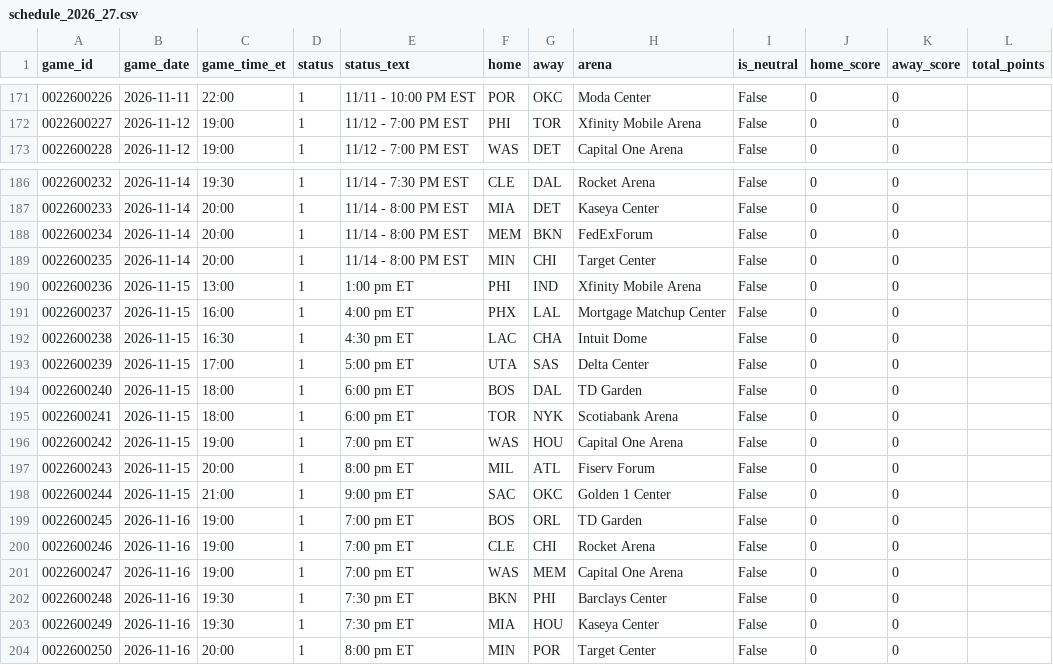
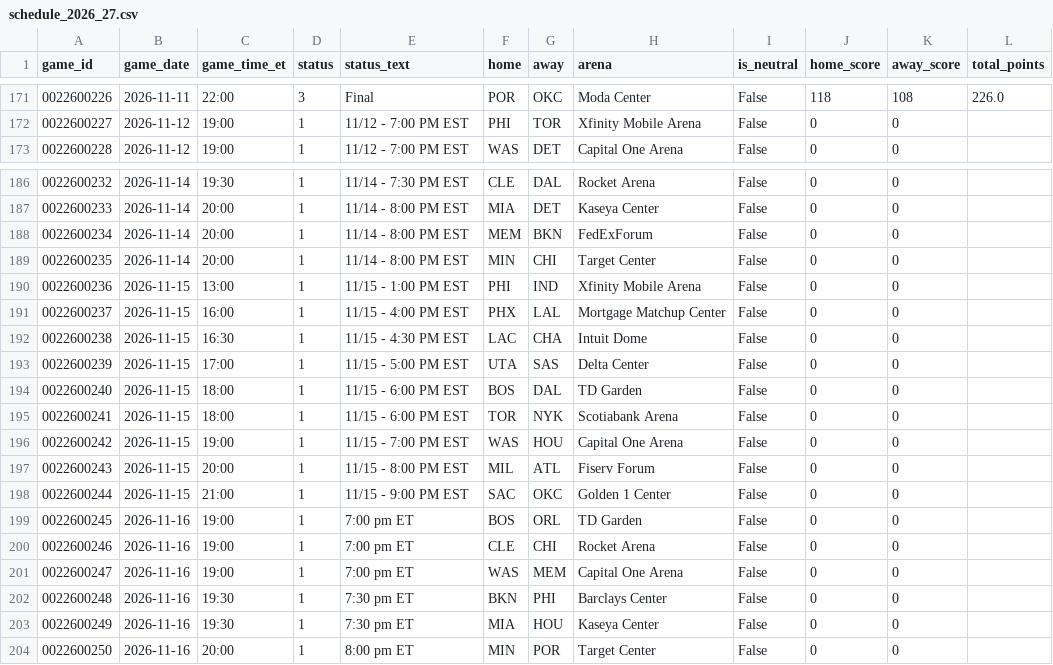
Before and after one commit to CARLMEDINAV/NBA-ML, a CSV file: artifacts/schedule_2026_27.csv, drawn as a sheet; only a part is shown, gaps mark what is left out; the diff covers the shown part only.

```diff
--- a/artifacts/schedule_2026_27.csv
+++ b/artifacts/schedule_2026_27.csv
@@ -171,2 +171,2 @@ game_id,game_date,game_time_et,status,status_text,home,away,arena,is_neutral,hom
-0022600226,2026-11-11,22:00,1,11/11 - 10:00 PM EST,POR,OKC,Moda Center,False,0,0,
+0022600226,2026-11-11,22:00,3,Final,POR,OKC,Moda Center,False,118,108,226.0
 0022600227,2026-11-12,19:00,1,11/12 - 7:00 PM EST,PHI,TOR,Xfinity Mobile Arena,False,0,0,
@@ -189,11 +189,11 @@ game_id,game_date,game_time_et,status,status_text,home,away,arena,is_neutral,hom
 0022600235,2026-11-14,20:00,1,11/14 - 8:00 PM EST,MIN,CHI,Target Center,False,0,0,
-0022600236,2026-11-15,13:00,1,1:00 pm ET,PHI,IND,Xfinity Mobile Arena,False,0,0,
-0022600237,2026-11-15,16:00,1,4:00 pm ET,PHX,LAL,Mortgage Matchup Center,False,0,0,
-0022600238,2026-11-15,16:30,1,4:30 pm ET,LAC,CHA,Intuit Dome,False,0,0,
-0022600239,2026-11-15,17:00,1,5:00 pm ET,UTA,SAS,Delta Center,False,0,0,
-0022600240,2026-11-15,18:00,1,6:00 pm ET,BOS,DAL,TD Garden,False,0,0,
-0022600241,2026-11-15,18:00,1,6:00 pm ET,TOR,NYK,Scotiabank Arena,False,0,0,
-0022600242,2026-11-15,19:00,1,7:00 pm ET,WAS,HOU,Capital One Arena,False,0,0,
-0022600243,2026-11-15,20:00,1,8:00 pm ET,MIL,ATL,Fiserv Forum,False,0,0,
-0022600244,2026-11-15,21:00,1,9:00 pm ET,SAC,OKC,Golden 1 Center,False,0,0,
+0022600236,2026-11-15,13:00,1,11/15 - 1:00 PM EST,PHI,IND,Xfinity Mobile Arena,False,0,0,
+0022600237,2026-11-15,16:00,1,11/15 - 4:00 PM EST,PHX,LAL,Mortgage Matchup Center,False,0,0,
+0022600238,2026-11-15,16:30,1,11/15 - 4:30 PM EST,LAC,CHA,Intuit Dome,False,0,0,
+0022600239,2026-11-15,17:00,1,11/15 - 5:00 PM EST,UTA,SAS,Delta Center,False,0,0,
+0022600240,2026-11-15,18:00,1,11/15 - 6:00 PM EST,BOS,DAL,TD Garden,False,0,0,
+0022600241,2026-11-15,18:00,1,11/15 - 6:00 PM EST,TOR,NYK,Scotiabank Arena,False,0,0,
+0022600242,2026-11-15,19:00,1,11/15 - 7:00 PM EST,WAS,HOU,Capital One Arena,False,0,0,
+0022600243,2026-11-15,20:00,1,11/15 - 8:00 PM EST,MIL,ATL,Fiserv Forum,False,0,0,
+0022600244,2026-11-15,21:00,1,11/15 - 9:00 PM EST,SAC,OKC,Golden 1 Center,False,0,0,
 0022600245,2026-11-16,19:00,1,7:00 pm ET,BOS,ORL,TD Garden,False,0,0,
```
Also changed, not shown: 45 edited cells elsewhere in this file, artifacts/team_state.csv, 1 other file.
